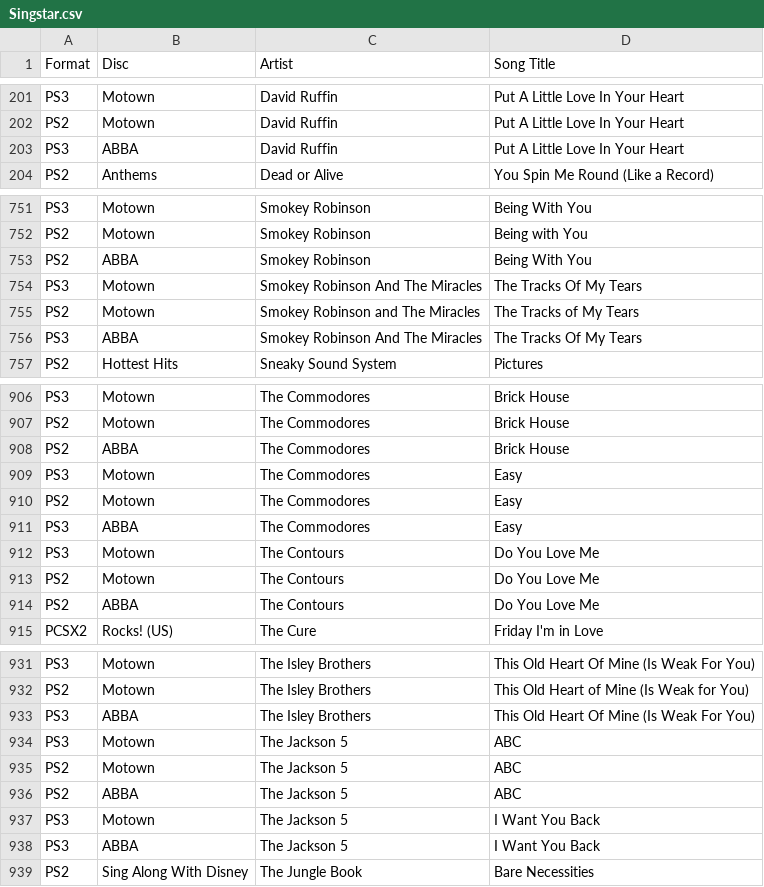
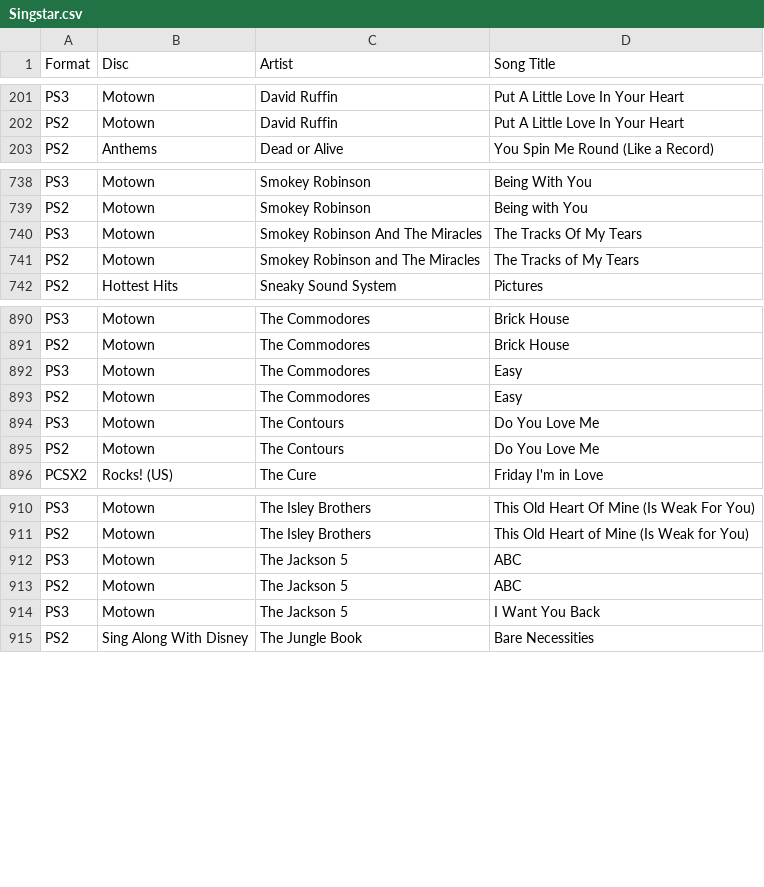
Before and after one commit to gjc33/Singstar, a CSV file: Singstar.csv, drawn as a sheet; only a part is shown, gaps mark what is left out; the diff covers the shown part only; the diff names each change by its address in the sheet, - before the commit and + after, or states it on an @@ line.

```diff
--- a/Singstar.csv
+++ b/Singstar.csv
-row 203: PS3 | ABBA | David Ruffin | Put A Little Love In Your Heart
-row 753: PS2 | ABBA | Smokey Robinson | Being With You
-row 756: PS3 | ABBA | Smokey Robinson And The Miracles | The Tracks Of My Tears
-row 908: PS2 | ABBA | The Commodores | Brick House
-row 911: PS3 | ABBA | The Commodores | Easy
-row 914: PS2 | ABBA | The Contours | Do You Love Me
-row 933: PS3 | ABBA | The Isley Brothers | This Old Heart Of Mine (Is Weak For You)
-row 936: PS2 | ABBA | The Jackson 5 | ABC
-row 938: PS3 | ABBA | The Jackson 5 | I Want You Back
```
Also changed, not shown: 16 removed rows and 10 edited cells elsewhere in this file, 3 other files.
